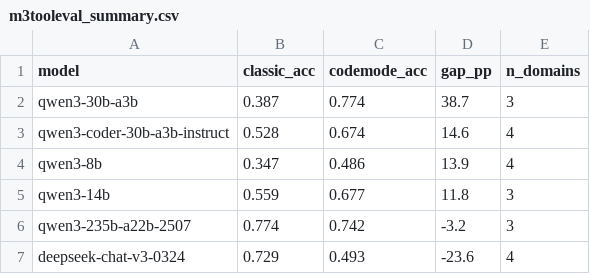
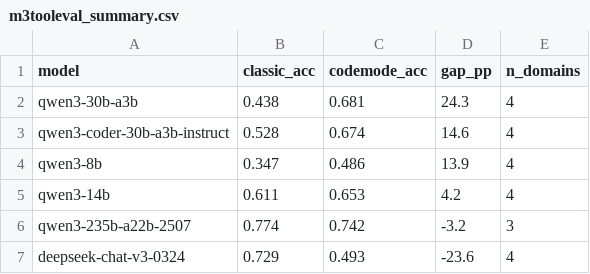
Before and after one commit to vladmesh/inspect-codemode-benchmarks, a CSV file: results/m3tooleval_summary.csv, drawn as a sheet.

Commit message:
Finalize numbers with trade_calculator domain (4-domain M3 where available)

```diff
--- a/results/m3tooleval_summary.csv
+++ b/results/m3tooleval_summary.csv
@@ -1,6 +1,6 @@
 model,classic_acc,codemode_acc,gap_pp,n_domains
-qwen3-30b-a3b,0.387,0.774,38.7,3
+qwen3-30b-a3b,0.438,0.681,24.3,4
 qwen3-coder-30b-a3b-instruct,0.528,0.674,14.6,4
 qwen3-8b,0.347,0.486,13.9,4
-qwen3-14b,0.559,0.677,11.8,3
+qwen3-14b,0.611,0.653,4.2,4
 qwen3-235b-a22b-2507,0.774,0.742,-3.2,3
```
Also changed, not shown: 5 other files.
